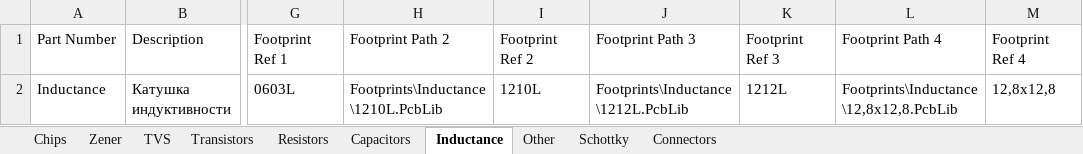
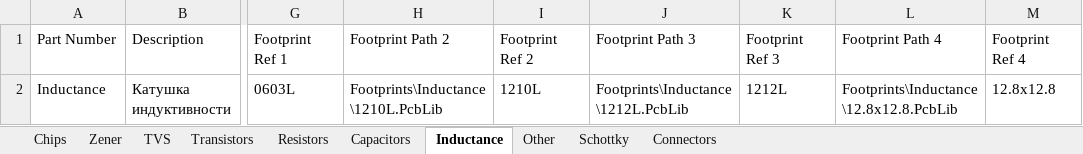
Before and after one commit to hydronautics-team/Hydrolib, an Excel workbook: Database/Hydrolib_bd.xlsm, sheet Inductance, drawn as a sheet; only a part is shown, gaps mark what is left out; values as stored, in another font and other column widths than the file's, no borders; the diff names each change by its address in the sheet, - before the commit and + after, or states it on an @@ line.

```diff
--- a/Database/Hydrolib_bd.xlsm (sheet Inductance)
+++ b/Database/Hydrolib_bd.xlsm (sheet Inductance)
-L2: Footprints\Inductance\12,8x12,8.PcbLib
+L2: Footprints\Inductance\12.8x12.8.PcbLib
-M2: 12,8x12,8
+M2: 12.8x12.8
```
Also changed, not shown: 4 other files.
